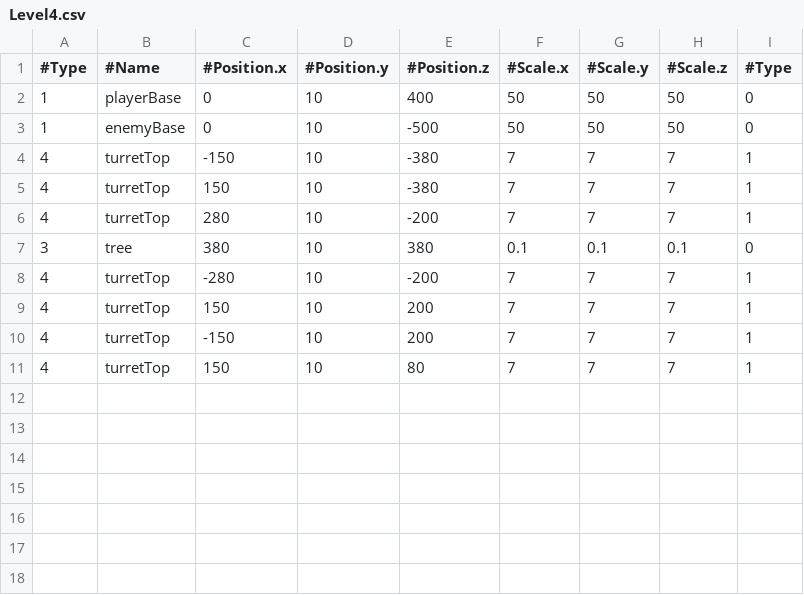
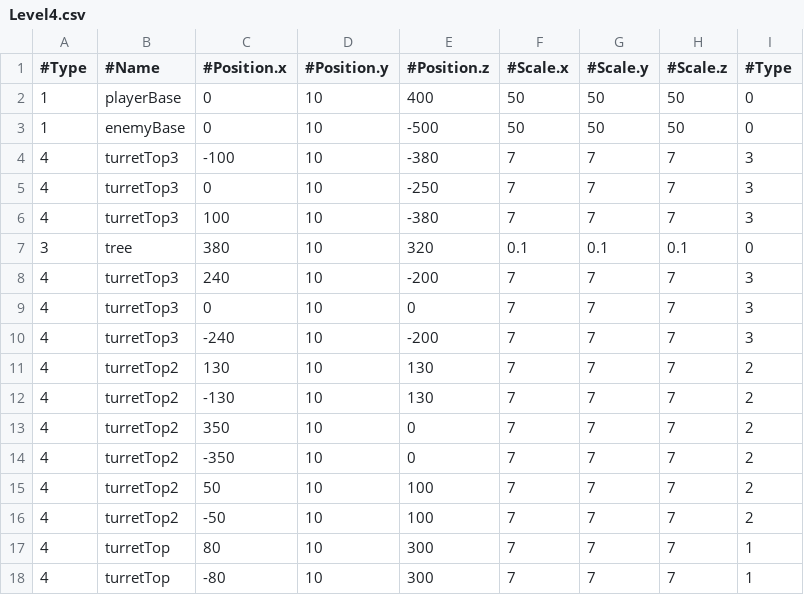
Before and after one commit to geniejeans/Studio-Proj-3, a CSV file: StudioProject3/Base/ReadFiles/Level4.csv, drawn as a sheet.

Commit message:
Added SoundEffects, and Background Music Upgraded the WinScreen, LoseScreen Reverted back to old BombTarget, and Target Edited the .csv file to have better level layouts.

```diff
--- a/StudioProject3/Base/ReadFiles/Level4.csv
+++ b/StudioProject3/Base/ReadFiles/Level4.csv
@@ -3,9 +3,16 @@
 1,enemyBase,0,10,-500,50,50,50,0
-4,turretTop,-150,10,-380,7,7,7,1
-4,turretTop,150,10,-380,7,7,7,1
-4,turretTop,280,10,-200,7,7,7,1
-3,tree,380,10,380,0.1,0.1,0.1,0
-4,turretTop,-280,10,-200,7,7,7,1
-4,turretTop,150,10,200,7,7,7,1
-4,turretTop,-150,10,200,7,7,7,1
-4,turretTop,150,10,80,7,7,7,1
+4,turretTop3,-100,10,-380,7,7,7,3
+4,turretTop3,0,10,-250,7,7,7,3
+4,turretTop3,100,10,-380,7,7,7,3
+3,tree,380,10,320,0.1,0.1,0.1,0
+4,turretTop3,240,10,-200,7,7,7,3
+4,turretTop3,0,10,0,7,7,7,3
+4,turretTop3,-240,10,-200,7,7,7,3
+4,turretTop2,130,10,130,7,7,7,2
+4,turretTop2,-130,10,130,7,7,7,2
+4,turretTop2,350,10,0,7,7,7,2
+4,turretTop2,-350,10,0,7,7,7,2
+4,turretTop2,50,10,100,7,7,7,2
+4,turretTop2,-50,10,100,7,7,7,2
+4,turretTop,80,10,300,7,7,7,1
+4,turretTop,-80,10,300,7,7,7,1
```
Also changed, not shown: StudioProject3/Base/ReadFiles/Level1.csv, StudioProject3/Base/ReadFiles/Level2.csv, 20 other files.
